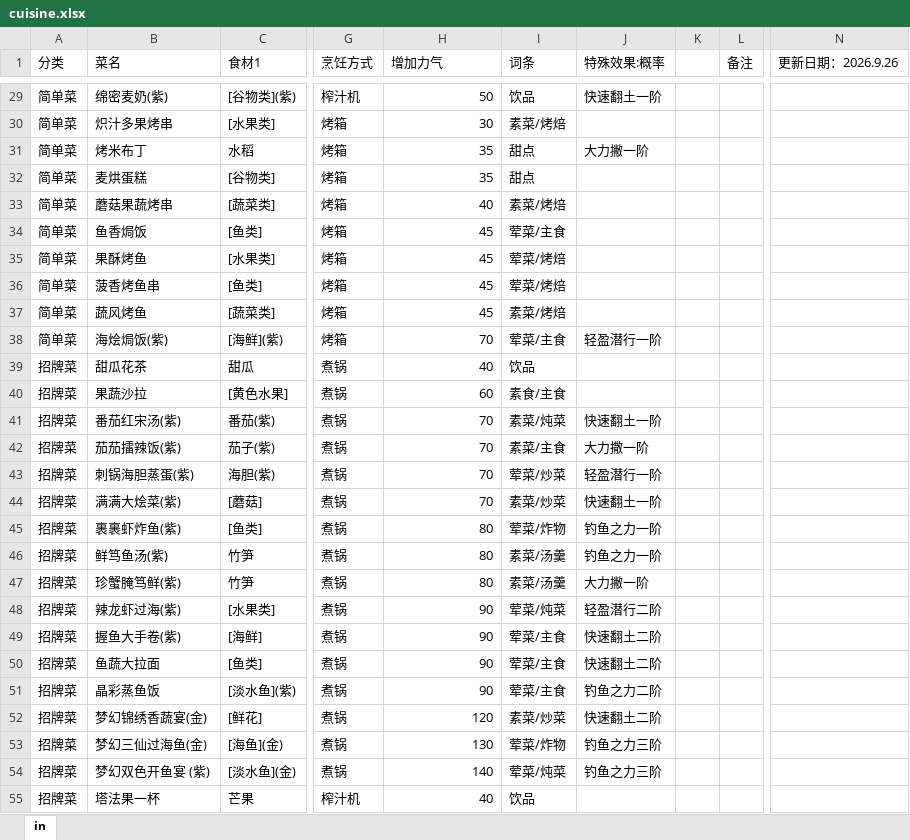
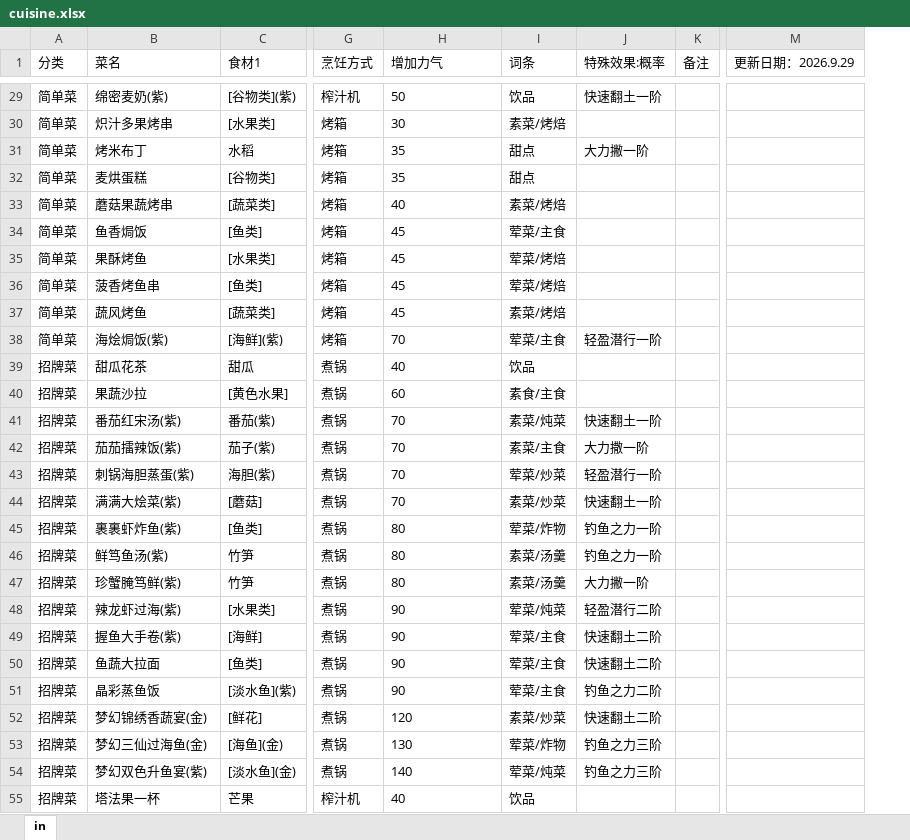
Before and after one commit to sp1ca0722/astrbot_plugin_petitplanet_cuisine, an Excel workbook: cuisine.xlsx, sheet in, drawn as a sheet; only a part is shown, gaps mark what is left out; values as stored, in another font and other column widths than the file's, no borders; removed rows and columns are numbered as before the commit, all else as after; the diff covers the shown part only; the diff names each change by its address in the sheet, - before the commit and + after, or states it on an @@ line.

```diff
--- a/cuisine.xlsx (sheet in)
+++ b/cuisine.xlsx (sheet in)
-column L (备注), empty
-column N (更新日期：2026.9.26), empty
+column M (更新日期：2026.9.29), empty
-K1: (empty)
+K1: 备注
-H29:H55 alignment: right
+H29:H55 alignment: left
-B54 (菜名): 梦幻双色开鱼宴 (紫)
+B54 (菜名): 梦幻双色升鱼宴(紫)
```
Also changed, not shown: 14 edited cells and cell formats elsewhere in this sheet, 3 other files.
